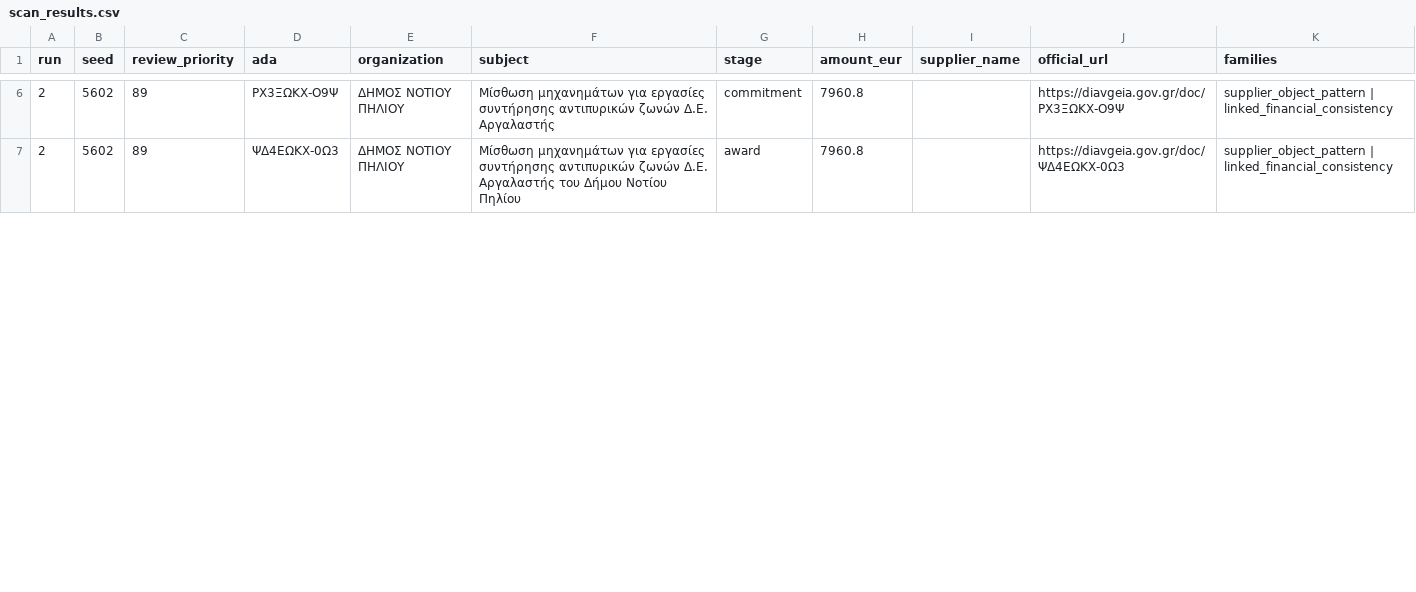
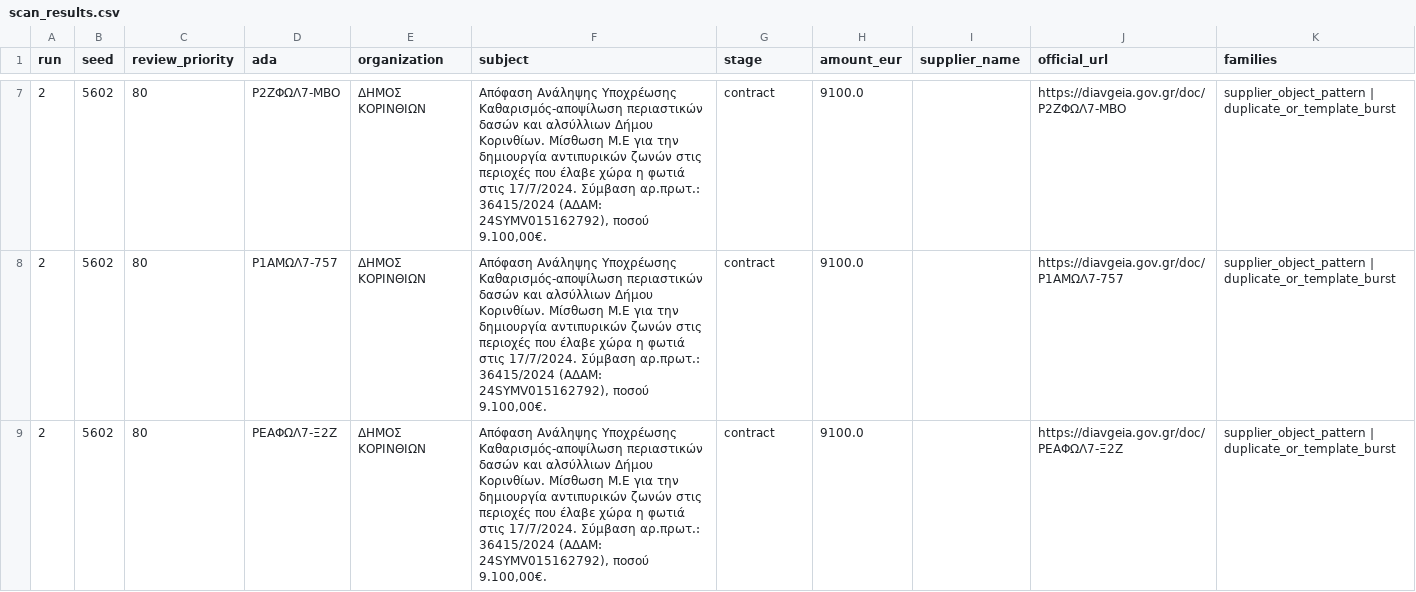
Before and after one commit to diam5752/Subs_And_Export, a CSV file: scan-output/scan_results.csv, drawn as a sheet; only a part is shown, gaps mark what is left out; the diff covers the shown part only.

```diff
--- a/scan-output/scan_results.csv
+++ b/scan-output/scan_results.csv
@@ -7,2 +11,3 @@ run,seed,review_priority,ada,organization,subject,stage,amount_eur,supplier_name
-2,5602,89,ΡΧ3ΞΩΚΧ-Ο9Ψ,ΔΗΜΟΣ ΝΟΤΙΟΥ ΠΗΛΙΟΥ,Μίσθωση μηχανημάτων για εργασίες συντήρησης αντιπυρικών ζωνών Δ.Ε. Αργαλαστής,commitment,7960.8,,https://diavgeia.gov.gr/doc/ΡΧ3ΞΩΚΧ-Ο9Ψ,supplier_object_pattern | linked_financial_consistency
-2,5602,89,ΨΔ4ΕΩΚΧ-0Ω3,ΔΗΜΟΣ ΝΟΤΙΟΥ ΠΗΛΙΟΥ,Μίσθωση μηχανημάτων για εργασίες συντήρησης αντιπυρικών ζωνών Δ.Ε. Αργαλαστής του Δήμου Νοτίου Πηλίου,award,7960.8,,https://diavgeia.gov.gr/doc/ΨΔ4ΕΩΚΧ-0Ω3,supplier_object_pattern | linked_financial_consistency
+2,5602,80,Ρ2ΖΦΩΛ7-ΜΒΟ,ΔΗΜΟΣ ΚΟΡΙΝΘΙΩΝ,"Απόφαση Ανάληψης Υποχρέωσης Καθαρισμός-αποψίλωση περιαστικών δασών και αλσύλλιων Δήμου Κορινθίων. Μίσθωση Μ.Ε για την δημιουργία αντιπυρικών ζωνών στις περιοχές που έλαβε χώρα η φωτιά στις 17/7/2024. Σύμβαση αρ.πρωτ.: 36415/2024 (ΑΔΑΜ: 24SYMV015162792), ποσού 9.100,00€.",contract,9100.0,,https://diavgeia.gov.gr/doc/Ρ2ΖΦΩΛ7-ΜΒΟ,supplier_object_pattern | duplicate_or_template_burst
+2,5602,80,Ρ1ΑΜΩΛ7-757,ΔΗΜΟΣ ΚΟΡΙΝΘΙΩΝ,"Απόφαση Ανάληψης Υποχρέωσης Καθαρισμός-αποψίλωση περιαστικών δασών και αλσύλλιων Δήμου Κορινθίων. Μίσθωση Μ.Ε για την δημιουργία αντιπυρικών ζωνών στις περιοχές που έλαβε χώρα η φωτιά στις 17/7/2024. Σύμβαση αρ.πρωτ.: 36415/2024 (ΑΔΑΜ: 24SYMV015162792), ποσού 9.100,00€.",contract,9100.0,,https://diavgeia.gov.gr/doc/Ρ1ΑΜΩΛ7-757,supplier_object_pattern | duplicate_or_template_burst
+2,5602,80,ΡΕΑΦΩΛ7-Ξ2Ζ,ΔΗΜΟΣ ΚΟΡΙΝΘΙΩΝ,"Απόφαση Ανάληψης Υποχρέωσης Καθαρισμός-αποψίλωση περιαστικών δασών και αλσύλλιων Δήμου Κορινθίων. Μίσθωση Μ.Ε για την δημιουργία αντιπυρικών ζωνών στις περιοχές που έλαβε χώρα η φωτιά στις 17/7/2024. Σύμβαση αρ.πρωτ.: 36415/2024 (ΑΔΑΜ: 24SYMV015162792), ποσού 9.100,00€.",contract,9100.0,,https://diavgeia.gov.gr/doc/ΡΕΑΦΩΛ7-Ξ2Ζ,supplier_object_pattern | duplicate_or_template_burst
```
Also changed, not shown: 2 added rows, 1 removed row and 42 edited cells elsewhere in this file, 2 other files.
